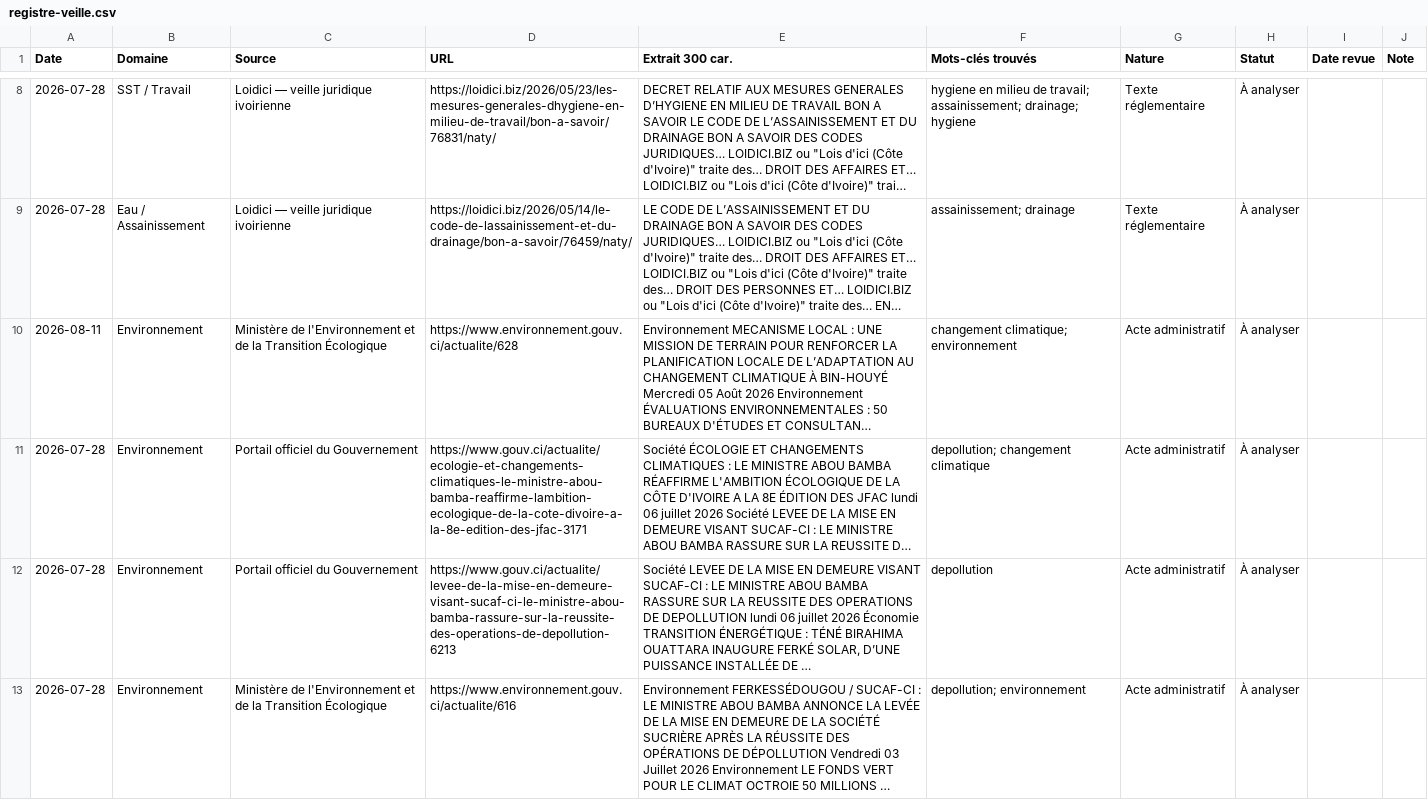
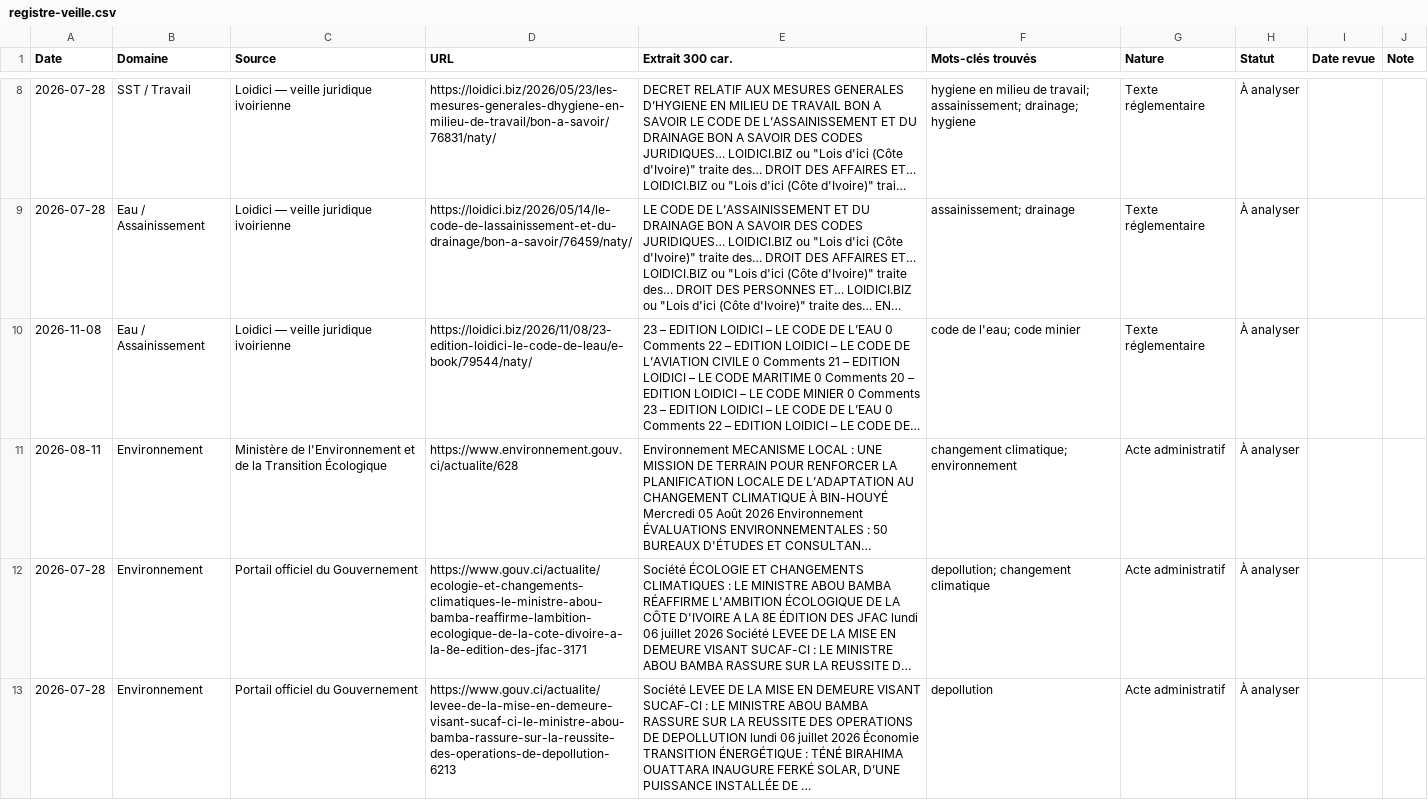
Before and after one commit to hawasky225/complianceci-version-2, a CSV file: data/registre-veille.csv, drawn as a sheet; only a part is shown, gaps mark what is left out; the shorter side is filled out with more unchanged rows; long unchanged cells end in …; the diff covers the shown part only; the diff names each change by its address in the sheet, - before the commit and + after, or states it on an @@ line.

Commit message:
chore(veille): rafraîchit le registre HSE du 2026-11-08

```diff
--- a/data/registre-veille.csv
+++ b/data/registre-veille.csv
+row 10: 2026-11-08 | Eau / Assainissement | Loidici — veille juridique ivoirienne | https://loidici.biz/2026/11/08/23-edition-loidici-le-code-de-leau/e-book/79544/naty/ | 23 – EDITION LOIDICI – LE CODE DE L’EAU 0 Comments 22 – EDITION LOIDICI – LE CODE DE L’AVIATION CIVILE 0 Comments 21 – EDITION LOIDICI – LE CODE MARITIME 0 Comments 20 – EDITION LOIDICI – LE CODE MINIER 0 Comments 23 – EDITION LOIDICI – LE CODE DE L’EAU 0 Comments 22 – EDITION LOIDICI – LE CODE DE… | code de l'eau; code minier | Texte réglementaire | À analyser
```
Also changed, not shown: 1 added row elsewhere in this file, 2 other files.
